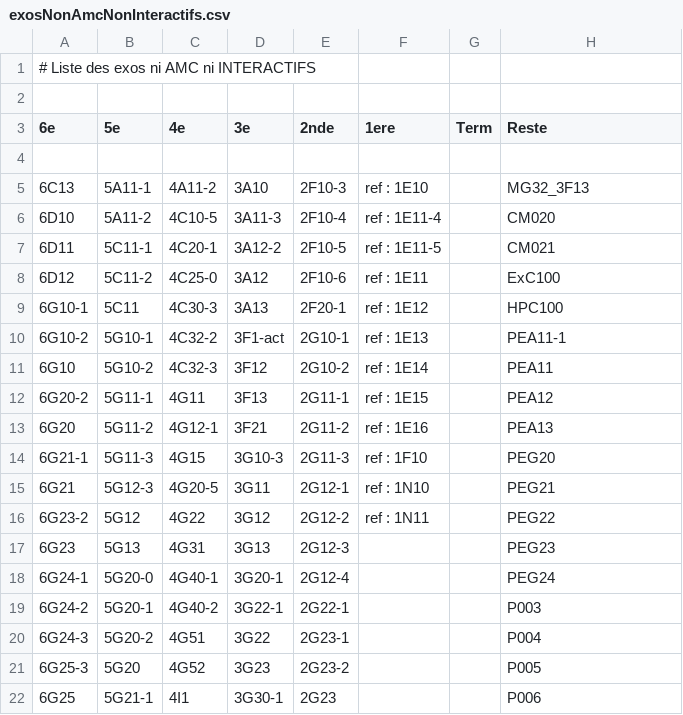
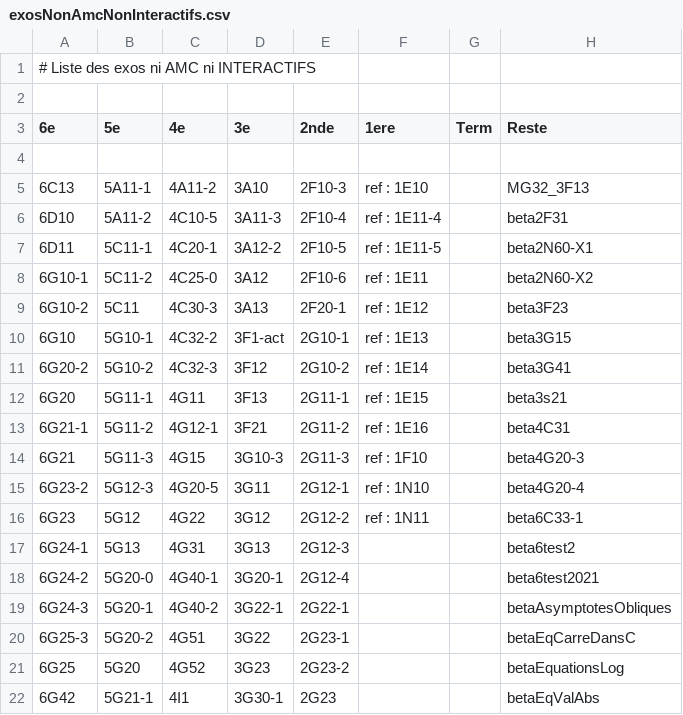
Before and after one commit to mathalea/mathalea, a CSV file: src/csv/exosNonAmcNonInteractifs.csv, drawn as a sheet; only a part is shown; the diff covers the shown part only.

```diff
--- a/src/csv/exosNonAmcNonInteractifs.csv
+++ b/src/csv/exosNonAmcNonInteractifs.csv
@@ -5,18 +5,18 @@
 6C13,5A11-1,4A11-2,3A10,2F10-3,ref : 1E10,,MG32_3F13
-6D10,5A11-2,4C10-5,3A11-3,2F10-4,ref : 1E11-4,,CM020
-6D11,5C11-1,4C20-1,3A12-2,2F10-5,ref : 1E11-5,,CM021
-6D12,5C11-2,4C25-0,3A12,2F10-6,ref : 1E11,,ExC100
-6G10-1,5C11,4C30-3,3A13,2F20-1,ref : 1E12,,HPC100
-6G10-2,5G10-1,4C32-2,3F1-act,2G10-1,ref : 1E13,,PEA11-1
-6G10,5G10-2,4C32-3,3F12,2G10-2,ref : 1E14,,PEA11
-6G20-2,5G11-1,4G11,3F13,2G11-1,ref : 1E15,,PEA12
-6G20,5G11-2,4G12-1,3F21,2G11-2,ref : 1E16,,PEA13
-6G21-1,5G11-3,4G15,3G10-3,2G11-3,ref : 1F10,,PEG20
-6G21,5G12-3,4G20-5,3G11,2G12-1,ref : 1N10,,PEG21
-6G23-2,5G12,4G22,3G12,2G12-2,ref : 1N11,,PEG22
-6G23,5G13,4G31,3G13,2G12-3,,,PEG23
-6G24-1,5G20-0,4G40-1,3G20-1,2G12-4,,,PEG24
-6G24-2,5G20-1,4G40-2,3G22-1,2G22-1,,,P003
-6G24-3,5G20-2,4G51,3G22,2G23-1,,,P004
-6G25-3,5G20,4G52,3G23,2G23-2,,,P005
-6G25,5G21-1,4I1,3G30-1,2G23,,,P006
+6D10,5A11-2,4C10-5,3A11-3,2F10-4,ref : 1E11-4,,beta2F31
+6D11,5C11-1,4C20-1,3A12-2,2F10-5,ref : 1E11-5,,beta2N60-X1
+6G10-1,5C11-2,4C25-0,3A12,2F10-6,ref : 1E11,,beta2N60-X2
+6G10-2,5C11,4C30-3,3A13,2F20-1,ref : 1E12,,beta3F23
+6G10,5G10-1,4C32-2,3F1-act,2G10-1,ref : 1E13,,beta3G15
+6G20-2,5G10-2,4C32-3,3F12,2G10-2,ref : 1E14,,beta3G41
+6G20,5G11-1,4G11,3F13,2G11-1,ref : 1E15,,beta3s21
+6G21-1,5G11-2,4G12-1,3F21,2G11-2,ref : 1E16,,beta4C31
+6G21,5G11-3,4G15,3G10-3,2G11-3,ref : 1F10,,beta4G20-3
+6G23-2,5G12-3,4G20-5,3G11,2G12-1,ref : 1N10,,beta4G20-4
+6G23,5G12,4G22,3G12,2G12-2,ref : 1N11,,beta6C33-1
+6G24-1,5G13,4G31,3G13,2G12-3,,,beta6test2
+6G24-2,5G20-0,4G40-1,3G20-1,2G12-4,,,beta6test2021
+6G24-3,5G20-1,4G40-2,3G22-1,2G22-1,,,betaAsymptotesObliques
+6G25-3,5G20-2,4G51,3G22,2G23-1,,,betaEqCarreDansC
+6G25,5G20,4G52,3G23,2G23-2,,,betaEquationsLog
+6G42,5G21-1,4I1,3G30-1,2G23,,,betaEqValAbs
```
Also changed, not shown: 77 edited cells elsewhere in this file, 7 other files.
